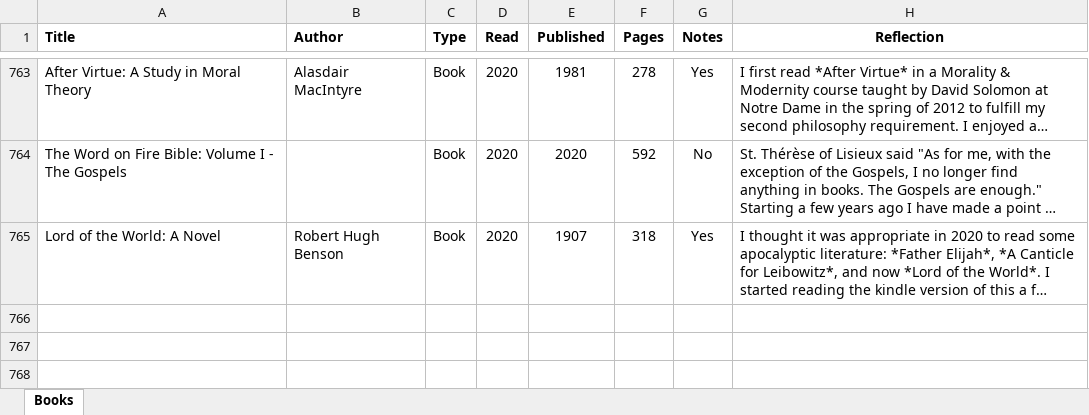
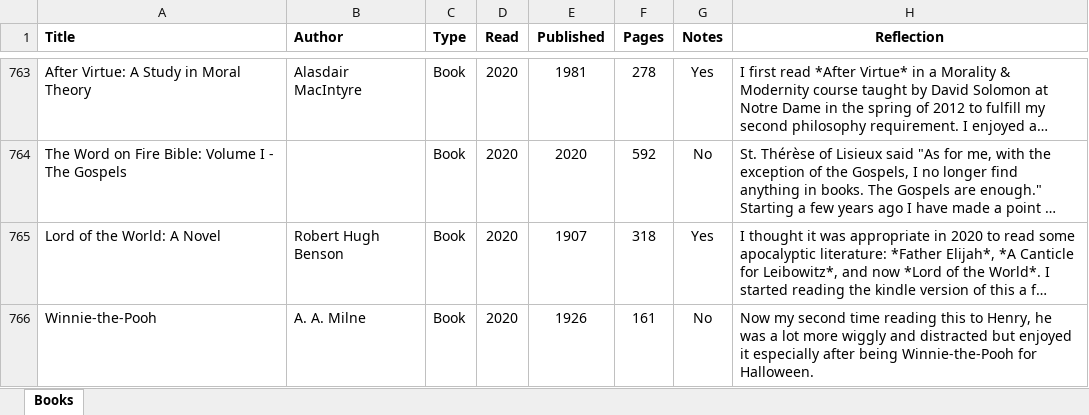
Before and after one commit to mkudija/mkudija.github.io, an Excel workbook: reading/reading.xlsx, sheet Books, drawn as a sheet; only a part is shown, gaps mark what is left out; long unchanged cells end in …; values as stored, in another font and other column widths than the file's, no borders; the diff names each change by its address in the sheet, - before the commit and + after, or states it on an @@ line.

Commit message:
Winnie-the-Pooh

```diff
--- a/reading/reading.xlsx (sheet Books)
+++ b/reading/reading.xlsx (sheet Books)
+row 766: Winnie-the-Pooh | A. A. Milne | Book | 2020 | 1926 | 161 | No | Now my second time reading this to Henry, he was a lot more wiggly and distracted but enjoyed it especially after being Winnie-the-Pooh for Halloween.
```
Also changed, not shown: 2 other files.
